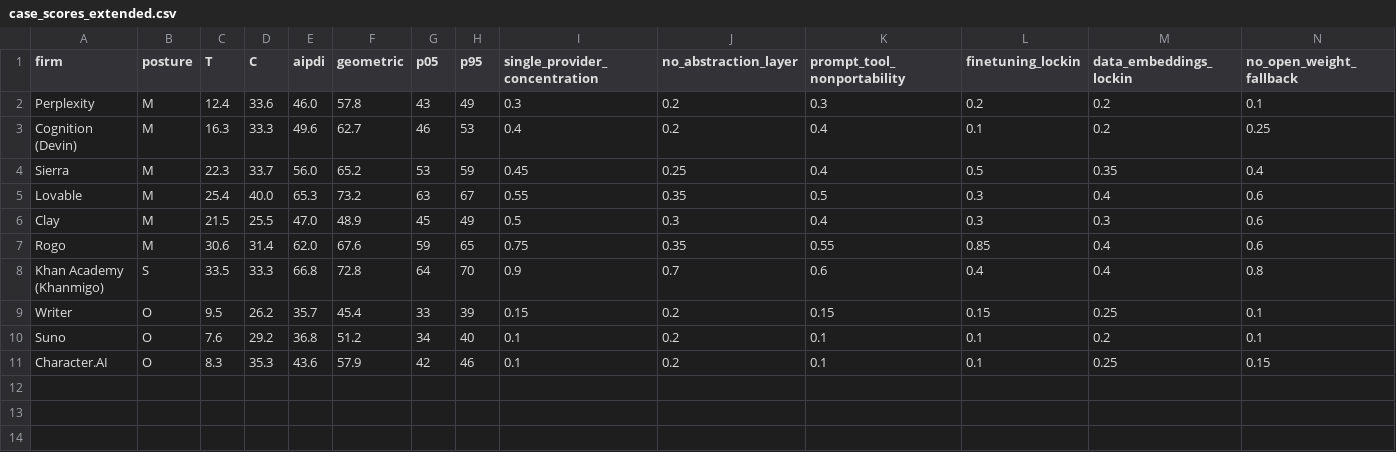
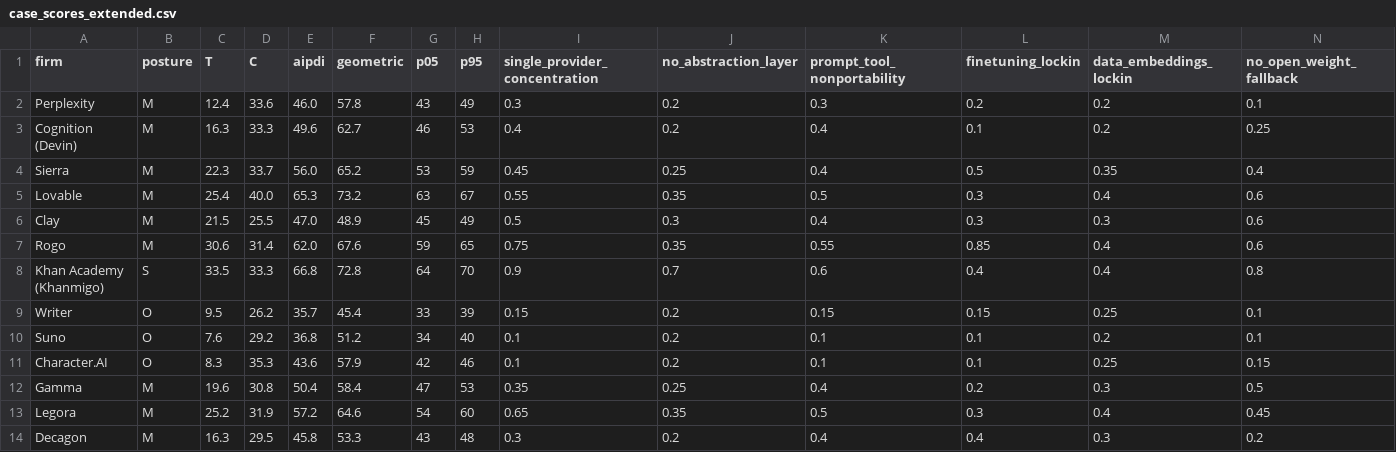
Before and after one commit to skycit/aipdi, a CSV file: supplement/case_scores_extended.csv, drawn as a sheet; only a part is shown; rows hold the shown columns only; the diff names each change by its address in the sheet, - before the commit and + after, or states it on an @@ line.

```diff
--- a/supplement/case_scores_extended.csv
+++ b/supplement/case_scores_extended.csv
+row 12: Gamma | M | 19.6 | 30.8 | 50.4 | 58.4 | 47 | 53 | 0.35 | 0.25 | 0.4 | 0.2 | 0.3 | 0.5
+row 13: Legora | M | 25.2 | 31.9 | 57.2 | 64.6 | 54 | 60 | 0.65 | 0.35 | 0.5 | 0.3 | 0.4 | 0.45
+row 14: Decagon | M | 16.3 | 29.5 | 45.8 | 53.3 | 43 | 48 | 0.3 | 0.2 | 0.4 | 0.4 | 0.3 | 0.2
```
Also changed, not shown: 1 other file.
